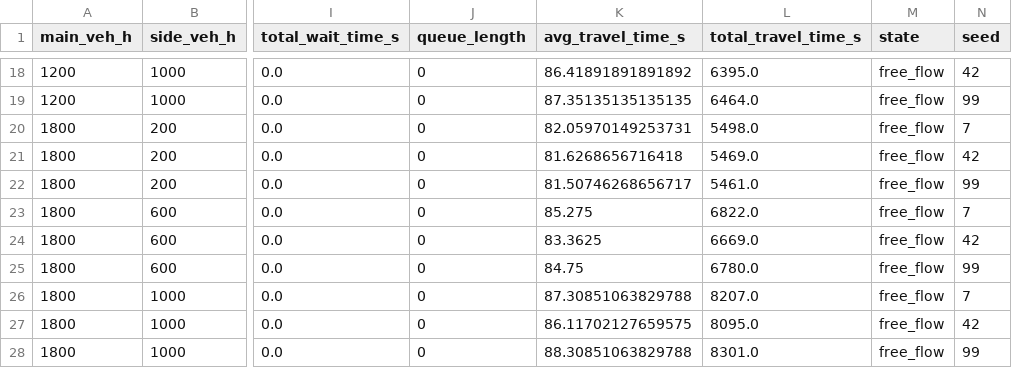
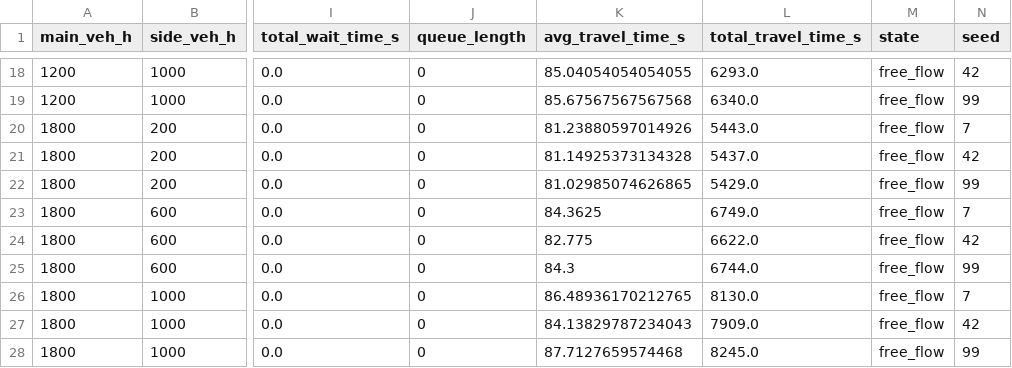
Before and after one commit to Yuika-p13-kit/traffic-merge-simulation, a CSV file: experiments/highway_merge_v3/step01_baseline/results/baseline_raw.csv, drawn as a sheet; only a part is shown, gaps mark what is left out; the diff covers the shown part only; the diff names each change by its address in the sheet, - before the commit and + after, or states it on an @@ line.

```diff
--- a/experiments/highway_merge_v3/step01_baseline/results/baseline_raw.csv
+++ b/experiments/highway_merge_v3/step01_baseline/results/baseline_raw.csv
-K18 (avg_travel_time_s): 86.41891891891892
+K18 (avg_travel_time_s): 85.04054054054055
-L18 (total_travel_time_s): 6395.0
+L18 (total_travel_time_s): 6293.0
-K19 (avg_travel_time_s): 87.35135135135135
+K19 (avg_travel_time_s): 85.67567567567568
-L19 (total_travel_time_s): 6464.0
+L19 (total_travel_time_s): 6340.0
-K20 (avg_travel_time_s): 82.05970149253731
+K20 (avg_travel_time_s): 81.23880597014926
-L20 (total_travel_time_s): 5498.0
+L20 (total_travel_time_s): 5443.0
-K21 (avg_travel_time_s): 81.6268656716418
+K21 (avg_travel_time_s): 81.14925373134328
-L21 (total_travel_time_s): 5469.0
+L21 (total_travel_time_s): 5437.0
-K22 (avg_travel_time_s): 81.50746268656717
+K22 (avg_travel_time_s): 81.02985074626865
-L22 (total_travel_time_s): 5461.0
+L22 (total_travel_time_s): 5429.0
-K23 (avg_travel_time_s): 85.275
+K23 (avg_travel_time_s): 84.3625
-L23 (total_travel_time_s): 6822.0
+L23 (total_travel_time_s): 6749.0
-K24 (avg_travel_time_s): 83.3625
+K24 (avg_travel_time_s): 82.775
-L24 (total_travel_time_s): 6669.0
+L24 (total_travel_time_s): 6622.0
-K25 (avg_travel_time_s): 84.75
+K25 (avg_travel_time_s): 84.3
-L25 (total_travel_time_s): 6780.0
+L25 (total_travel_time_s): 6744.0
-K26 (avg_travel_time_s): 87.30851063829788
+K26 (avg_travel_time_s): 86.48936170212765
-L26 (total_travel_time_s): 8207.0
+L26 (total_travel_time_s): 8130.0
-K27 (avg_travel_time_s): 86.11702127659575
+K27 (avg_travel_time_s): 84.13829787234043
-L27 (total_travel_time_s): 8095.0
+L27 (total_travel_time_s): 7909.0
-K28 (avg_travel_time_s): 88.30851063829788
+K28 (avg_travel_time_s): 87.7127659574468
-L28 (total_travel_time_s): 8301.0
+L28 (total_travel_time_s): 8245.0
```
Also changed, not shown: 32 edited cells elsewhere in this file, experiments/highway_merge_v3/step02_throughput/results/refined_50veh_h/throughput_raw.csv, experiments/highway_merge_v3/step02_throughput/results/refined_50veh_h/throughput_summary.csv, 6 other files.
